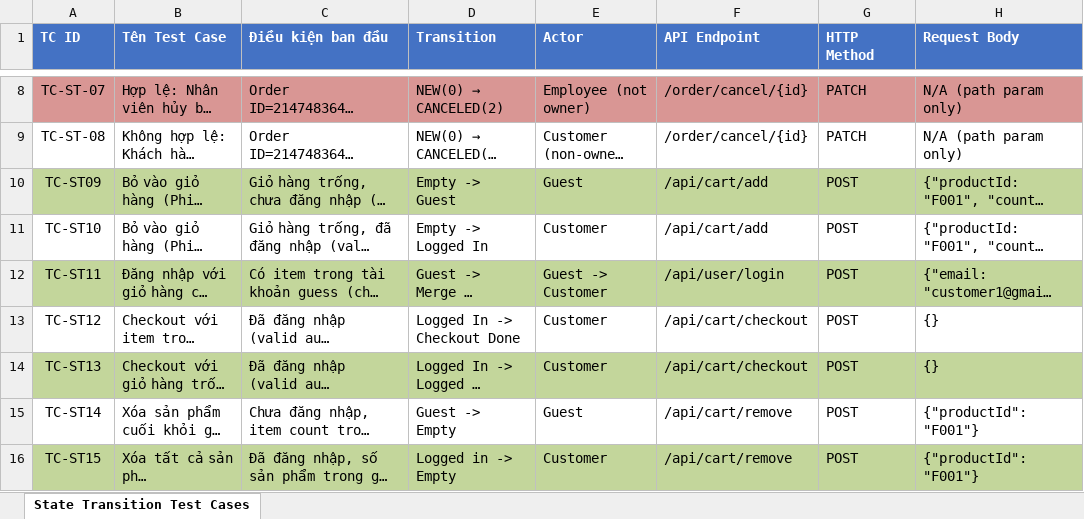
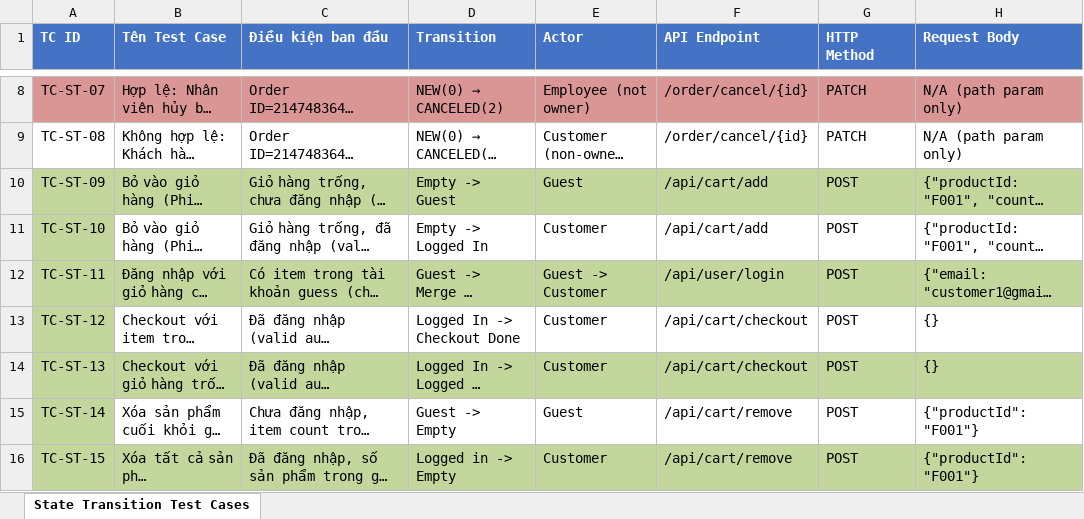
Before and after one commit to thanhlh05/Online-Store, an Excel workbook: Docs/QA-Testing/Test_Case_StateTransition.xlsx, sheet State Transition Test Cases, drawn as a sheet; only a part is shown, gaps mark what is left out; long unchanged cells end in …; values as stored, in another font and other column widths than the file's, no borders; the diff names each change by its address in the sheet, - before the commit and + after, or states it on an @@ line.

```diff
--- a/Docs/QA-Testing/Test_Case_StateTransition.xlsx (sheet State Transition Test Cases)
+++ b/Docs/QA-Testing/Test_Case_StateTransition.xlsx (sheet State Transition Test Cases)
-A10 (TC ID): TC-ST09
+A10 (TC ID): TC-ST-09
-A11 (TC ID): TC-ST10
+A11 (TC ID): TC-ST-10
-A11 fill: none
+A11 fill: #C3D69B
-A12 (TC ID): TC-ST11
+A12 (TC ID): TC-ST-11
-A13 (TC ID): TC-ST12
+A13 (TC ID): TC-ST-12
-A13 fill: none
+A13 fill: #C3D69B
-A14 (TC ID): TC-ST13
+A14 (TC ID): TC-ST-13
-A15 (TC ID): TC-ST14
+A15 (TC ID): TC-ST-14
-A15 fill: none
+A15 fill: #C3D69B
-A16 (TC ID): TC-ST15
+A16 (TC ID): TC-ST-15
```
Also changed, not shown: 3 other files.
